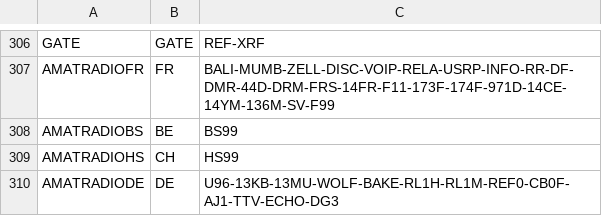
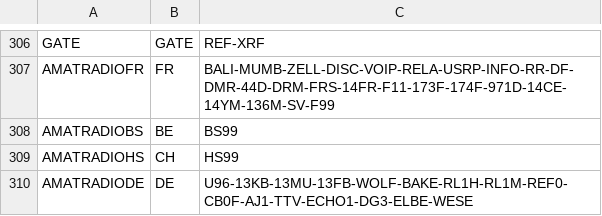
Before and after one commit to airphel/WPSD-HostFiles, a CSV file: country.csv, drawn as a sheet; only a part is shown, gaps mark what is left out.

```diff
--- a/country.csv
+++ b/country.csv
@@ -309,2 +309,2 @@ AMATRADIOBS;BE;BS99
 AMATRADIOHS;CH;HS99
-AMATRADIODE;DE;U96-13KB-13MU-WOLF-BAKE-RL1H-RL1M-REF0-CB0F-AJ1-TTV-ECHO-DG3
+AMATRADIODE;DE;U96-13KB-13MU-13FB-WOLF-BAKE-RL1H-RL1M-REF0-CB0F-AJ1-TTV-ECHO1-DG3-ELBE-WESE
```
Also changed, not shown: 3 other files.
